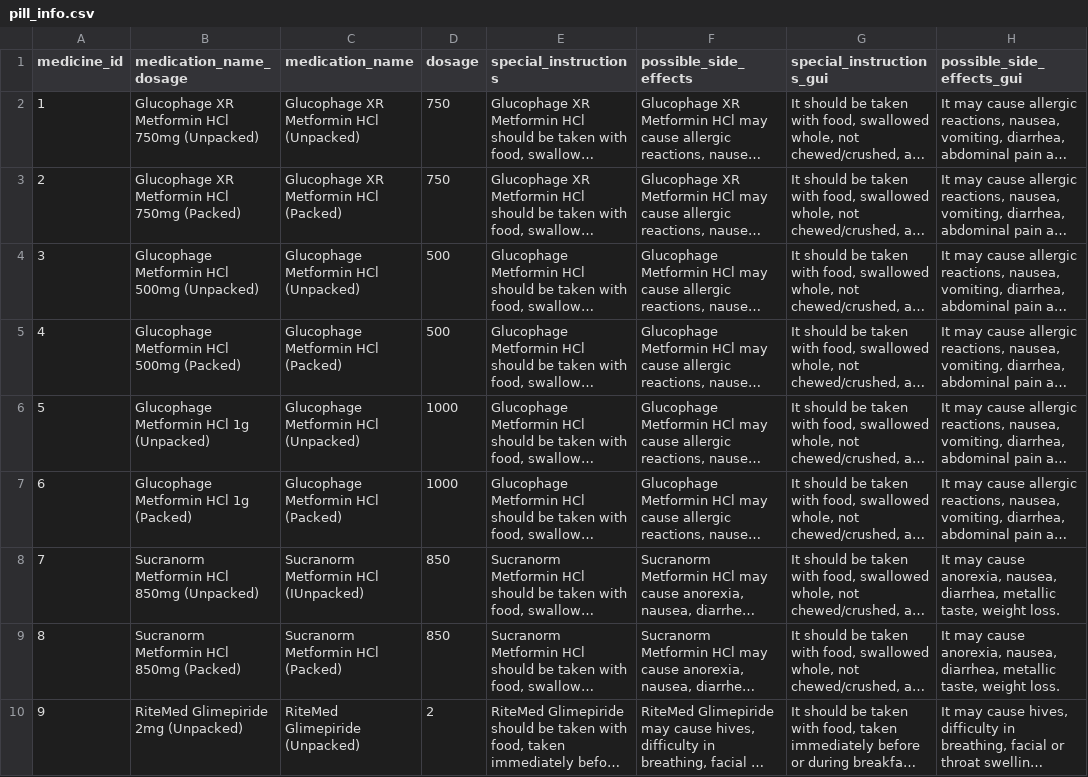
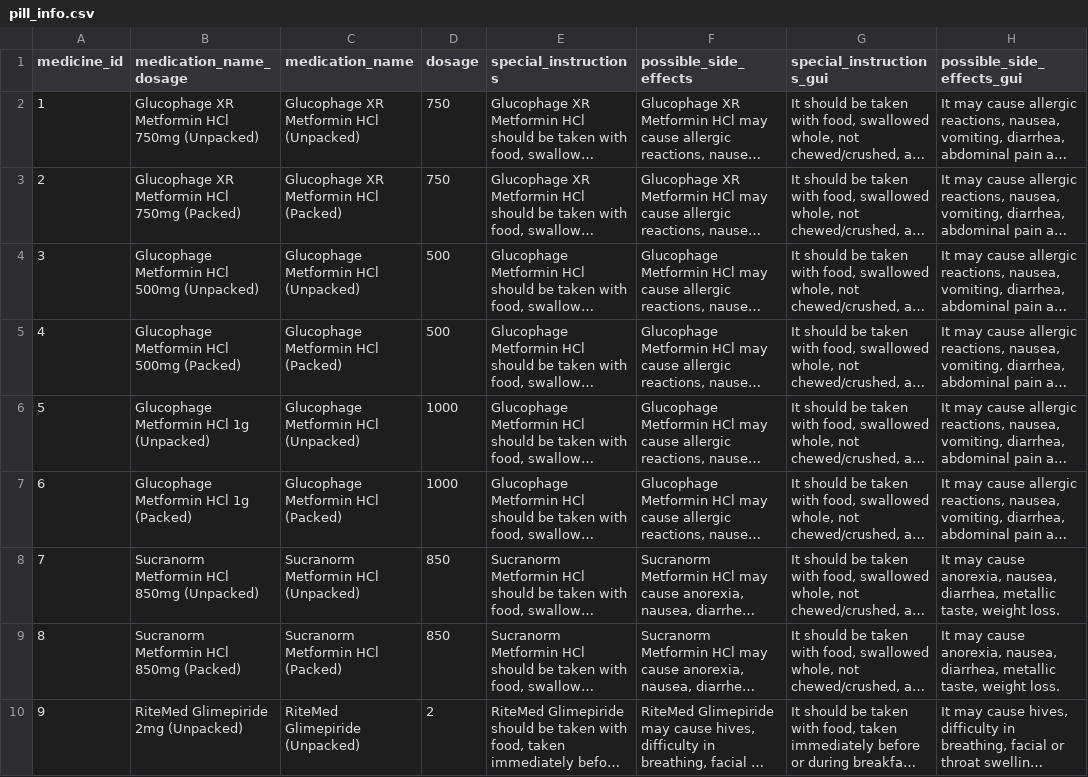
Before and after one commit to deeowemez/mediseen-pill-identification, a CSV file: database/pill_info.csv, drawn as a sheet; only a part is shown; long unchanged cells end in …; the diff names each change by its address in the sheet, - before the commit and + after, or states it on an @@ line.

Commit message:
fix pill info name label

```diff
--- a/database/pill_info.csv
+++ b/database/pill_info.csv
-C8 (medication_name): Sucranorm Metformin HCl (IUnpacked)
+C8 (medication_name): Sucranorm Metformin HCl (Unpacked)
```
Also changed, not shown: 3 other files.
